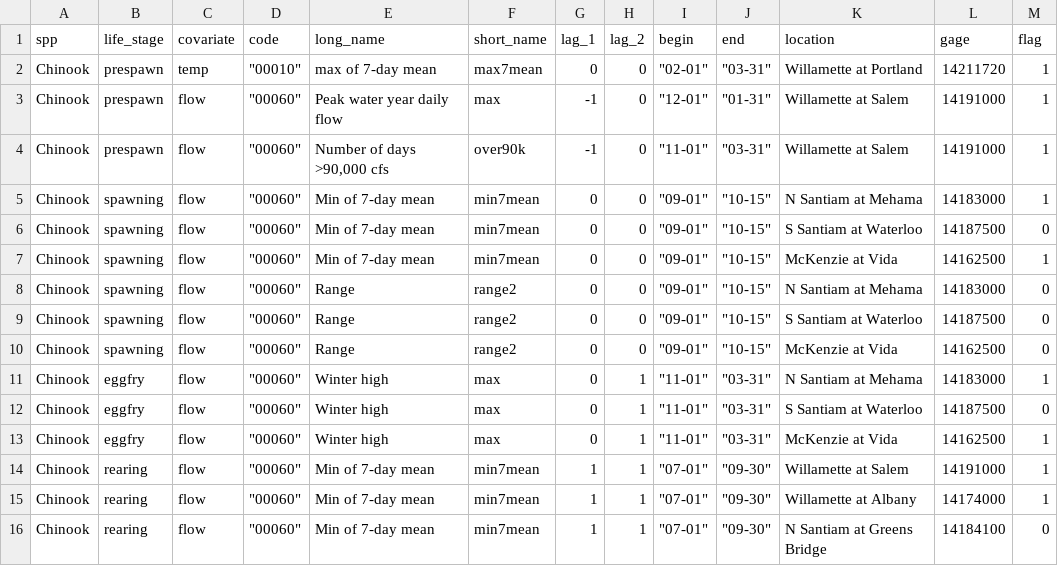
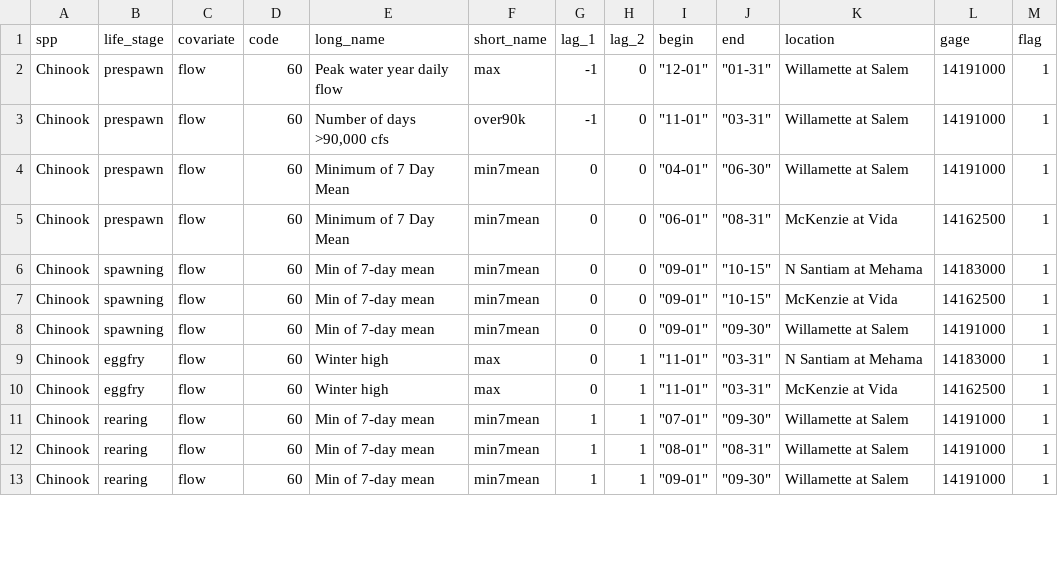
Before and after one commit to mdscheuerell/Willamette, a CSV file: chin_cov_metadata.csv, drawn as a sheet; only a part is shown; the diff covers the shown part only.

Commit message:
updated covariate metadata

```diff
--- a/chin_cov_metadata.csv
+++ b/chin_cov_metadata.csv
@@ -1,16 +1,13 @@
 spp,life_stage,covariate,code,long_name,short_name,lag_1,lag_2,begin,end,location,gage,flag
-Chinook,prespawn,temp,"""00010""",max of 7-day mean,max7mean,0,0,"""02-01""","""03-31""",Willamette at Portland,14211720,1
-Chinook,prespawn,flow,"""00060""",Peak water year daily flow,max,-1,0,"""12-01""","""01-31""",Willamette at Salem,14191000,1
-Chinook,prespawn,flow,"""00060""","Number of days >90,000 cfs",over90k,-1,0,"""11-01""","""03-31""",Willamette at Salem,14191000,1
-Chinook,spawning,flow,"""00060""",Min of 7-day mean,min7mean,0,0,"""09-01""","""10-15""",N Santiam at Mehama,14183000,1
-Chinook,spawning,flow,"""00060""",Min of 7-day mean,min7mean,0,0,"""09-01""","""10-15""",S Santiam at Waterloo,14187500,0
-Chinook,spawning,flow,"""00060""",Min of 7-day mean,min7mean,0,0,"""09-01""","""10-15""",McKenzie at Vida,14162500,1
-Chinook,spawning,flow,"""00060""",Range,range2,0,0,"""09-01""","""10-15""",N Santiam at Mehama,14183000,0
-Chinook,spawning,flow,"""00060""",Range,range2,0,0,"""09-01""","""10-15""",S Santiam at Waterloo,14187500,0
-Chinook,spawning,flow,"""00060""",Range,range2,0,0,"""09-01""","""10-15""",McKenzie at Vida,14162500,0
-Chinook,eggfry,flow,"""00060""",Winter high,max,0,1,"""11-01""","""03-31""",N Santiam at Mehama,14183000,1
-Chinook,eggfry,flow,"""00060""",Winter high,max,0,1,"""11-01""","""03-31""",S Santiam at Waterloo,14187500,0
-Chinook,eggfry,flow,"""00060""",Winter high,max,0,1,"""11-01""","""03-31""",McKenzie at Vida,14162500,1
-Chinook,rearing,flow,"""00060""",Min of 7-day mean,min7mean,1,1,"""07-01""","""09-30""",Willamette at Salem,14191000,1
-Chinook,rearing,flow,"""00060""",Min of 7-day mean,min7mean,1,1,"""07-01""","""09-30""",Willamette at Albany,14174000,1
-Chinook,rearing,flow,"""00060""",Min of 7-day mean,min7mean,1,1,"""07-01""","""09-30""",N Santiam at Greens Bridge,14184100,0
+Chinook,prespawn,flow,60,Peak water year daily flow,max,-1,0,"""12-01""","""01-31""",Willamette at Salem,14191000,1
+Chinook,prespawn,flow,60,"Number of days >90,000 cfs",over90k,-1,0,"""11-01""","""03-31""",Willamette at Salem,14191000,1
+Chinook,prespawn,flow,60,Minimum of 7 Day Mean,min7mean,0,0,"""04-01""","""06-30""",Willamette at Salem,14191000,1
+Chinook,prespawn,flow,60,Minimum of 7 Day Mean,min7mean,0,0,"""06-01""","""08-31""",McKenzie at Vida,14162500,1
+Chinook,spawning,flow,60,Min of 7-day mean,min7mean,0,0,"""09-01""","""10-15""",N Santiam at Mehama,14183000,1
+Chinook,spawning,flow,60,Min of 7-day mean,min7mean,0,0,"""09-01""","""10-15""",McKenzie at Vida,14162500,1
+Chinook,spawning,flow,60,Min of 7-day mean,min7mean,0,0,"""09-01""","""09-30""",Willamette at Salem,14191000,1
+Chinook,eggfry,flow,60,Winter high,max,0,1,"""11-01""","""03-31""",N Santiam at Mehama,14183000,1
+Chinook,eggfry,flow,60,Winter high,max,0,1,"""11-01""","""03-31""",McKenzie at Vida,14162500,1
+Chinook,rearing,flow,60,Min of 7-day mean,min7mean,1,1,"""07-01""","""09-30""",Willamette at Salem,14191000,1
+Chinook,rearing,flow,60,Min of 7-day mean,min7mean,1,1,"""08-01""","""08-31""",Willamette at Salem,14191000,1
+Chinook,rearing,flow,60,Min of 7-day mean,min7mean,1,1,"""09-01""","""09-30""",Willamette at Salem,14191000,1
```
Also changed, not shown: 2 added rows and 28 edited cells elsewhere in this file.
